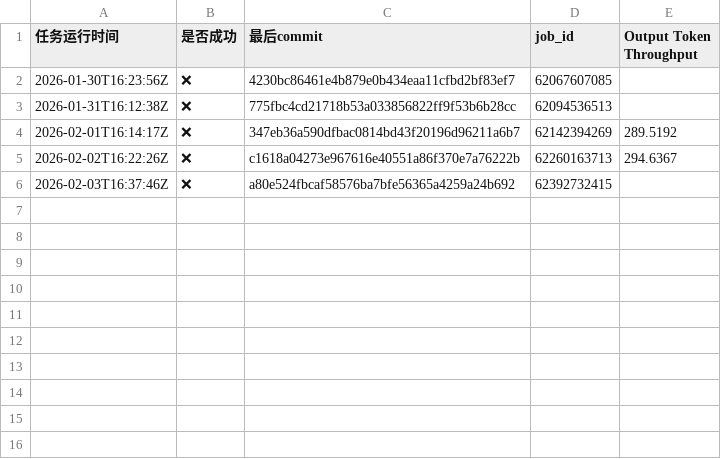
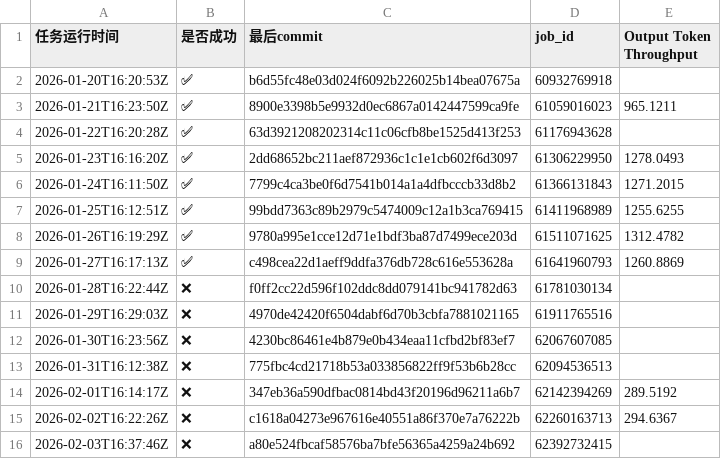
Before and after one commit to starmountain1997/gDS, a CSV file: logs/multi-node-dpsk3.2-2node_results.csv, drawn as a sheet; the diff names each change by its address in the sheet, - before the commit and + after, or states it on an @@ line.

Commit message:
track ci data 2026-02-04 21:44:05

```diff
--- a/logs/multi-node-dpsk3.2-2node_results.csv
+++ b/logs/multi-node-dpsk3.2-2node_results.csv
+row 2: 2026-01-20T16:20:53Z | ✅ | b6d55fc48e03d024f6092b226025b14bea07675a | 60932769918
+row 3: 2026-01-21T16:23:50Z | ✅ | 8900e3398b5e9932d0ec6867a0142447599ca9fe | 61059016023 | 965.1211
+row 4: 2026-01-22T16:20:28Z | ✅ | 63d3921208202314c11c06cfb8be1525d413f253 | 61176943628
+row 5: 2026-01-23T16:16:20Z | ✅ | 2dd68652bc211aef872936c1c1e1cb602f6d3097 | 61306229950 | 1278.0493
+row 6: 2026-01-24T16:11:50Z | ✅ | 7799c4ca3be0f6d7541b014a1a4dfbcccb33d8b2 | 61366131843 | 1271.2015
+row 7: 2026-01-25T16:12:51Z | ✅ | 99bdd7363c89b2979c5474009c12a1b3ca769415 | 61411968989 | 1255.6255
+row 8: 2026-01-26T16:19:29Z | ✅ | 9780a995e1cce12d71e1bdf3ba87d7499ece203d | 61511071625 | 1312.4782
+row 9: 2026-01-27T16:17:13Z | ✅ | c498cea22d1aeff9ddfa376db728c616e553628a | 61641960793 | 1260.8869
+row 10: 2026-01-28T16:22:44Z | ❌ | f0ff2cc22d596f102ddc8dd079141bc941782d63 | 61781030134
+row 11: 2026-01-29T16:29:03Z | ❌ | 4970de42420f6504dabf6d70b3cbfa7881021165 | 61911765516
```
Also changed, not shown: logs/test_deepseek_v3_2_w8a8_results.csv, 19 other files.
